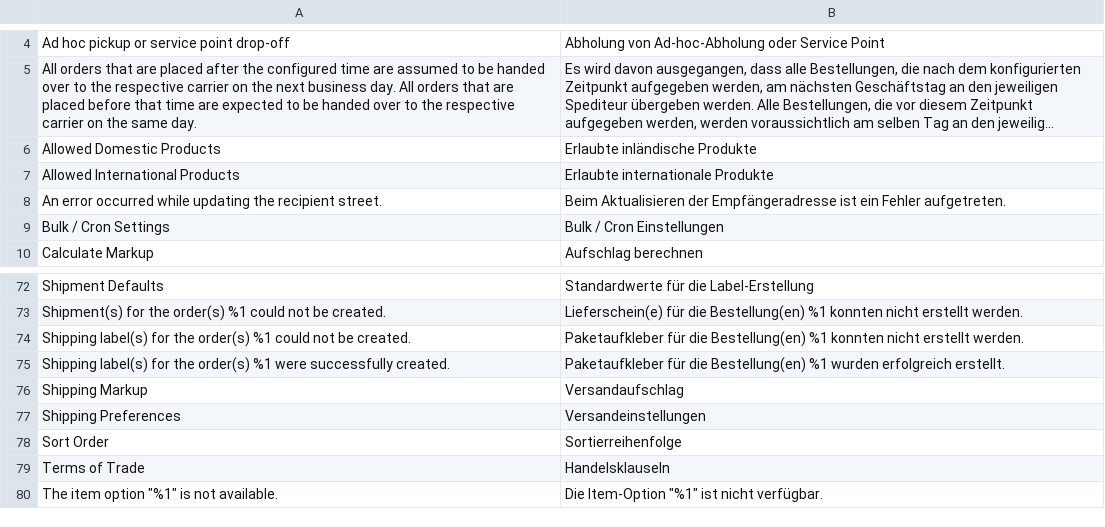
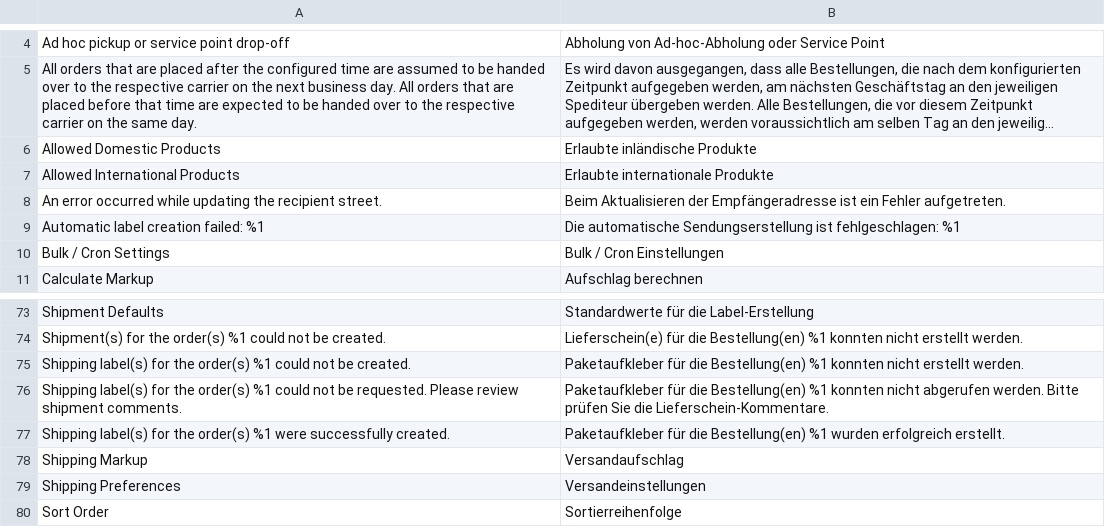
Before and after one commit to netresearch/dhl-module-shipping-core, a CSV file: i18n/de_DE.csv, drawn as a sheet; only a part is shown, gaps mark what is left out; the shorter side is filled out with more unchanged rows; long unchanged cells end in ….

Commit message:
DHLGW-413: Pass package container, added method to extract shipping product to item attribute reader

```diff
--- a/i18n/de_DE.csv
+++ b/i18n/de_DE.csv
@@ -8,2 +8,3 @@
 "An error occurred while updating the recipient street.","Beim Aktualisieren der Empfängeradresse ist ein Fehler aufgetreten."
+"Automatic label creation failed: %1","Die automatische Sendungserstellung ist fehlgeschlagen: %1"
 "Bulk / Cron Settings","Bulk / Cron Einstellungen"
@@ -74,2 +75,3 @@
 "Shipping label(s) for the order(s) %1 could not be created.","Paketaufkleber für die Bestellung(en) %1 konnten nicht erstellt werden."
+"Shipping label(s) for the order(s) %1 could not be requested. Please review shipment comments.","Paketaufkleber für die Bestellung(en) %1 konnten nicht abgerufen werden. Bitte prüfen Sie die Lieferschein-Kommentare."
 "Shipping label(s) for the order(s) %1 were successfully created.","Paketaufkleber für die Bestellung(en) %1 wurden erfolgreich erstellt."
```
Also changed, not shown: i18n/en_US.csv, 11 other files.
